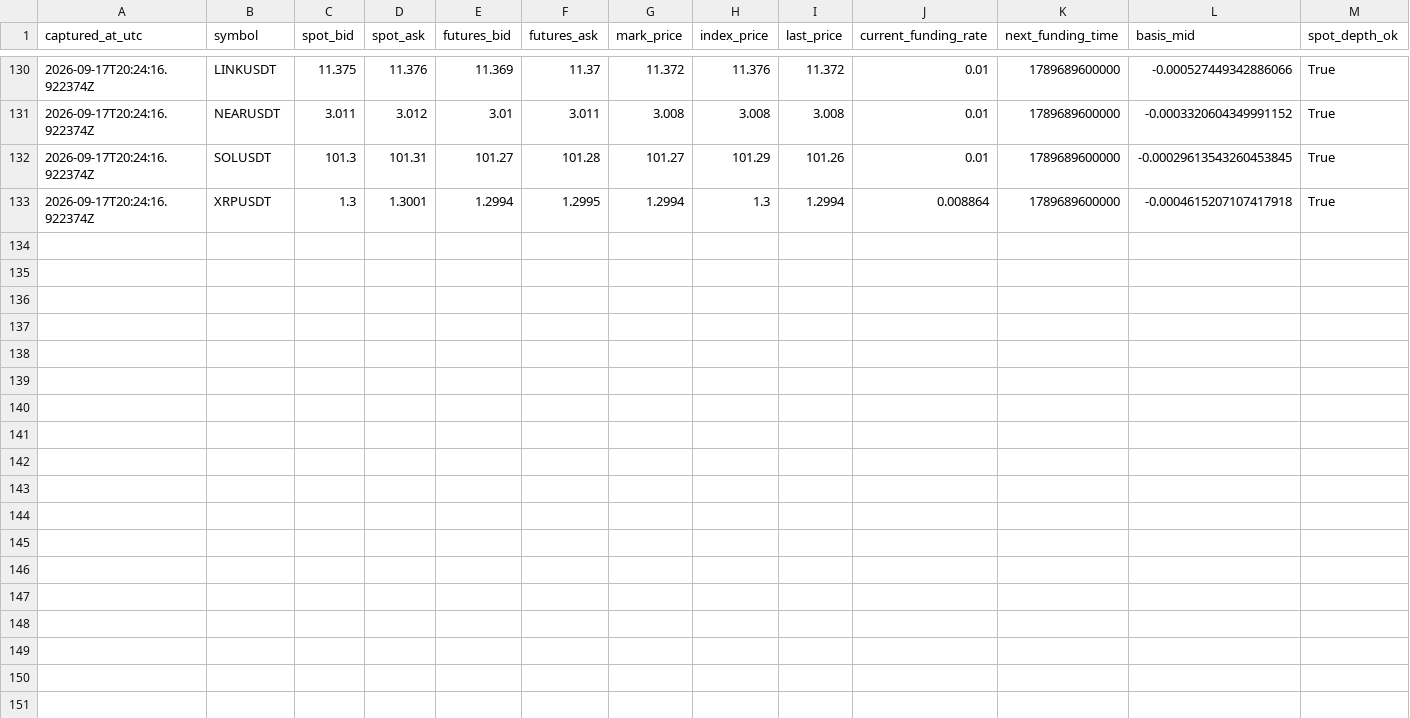
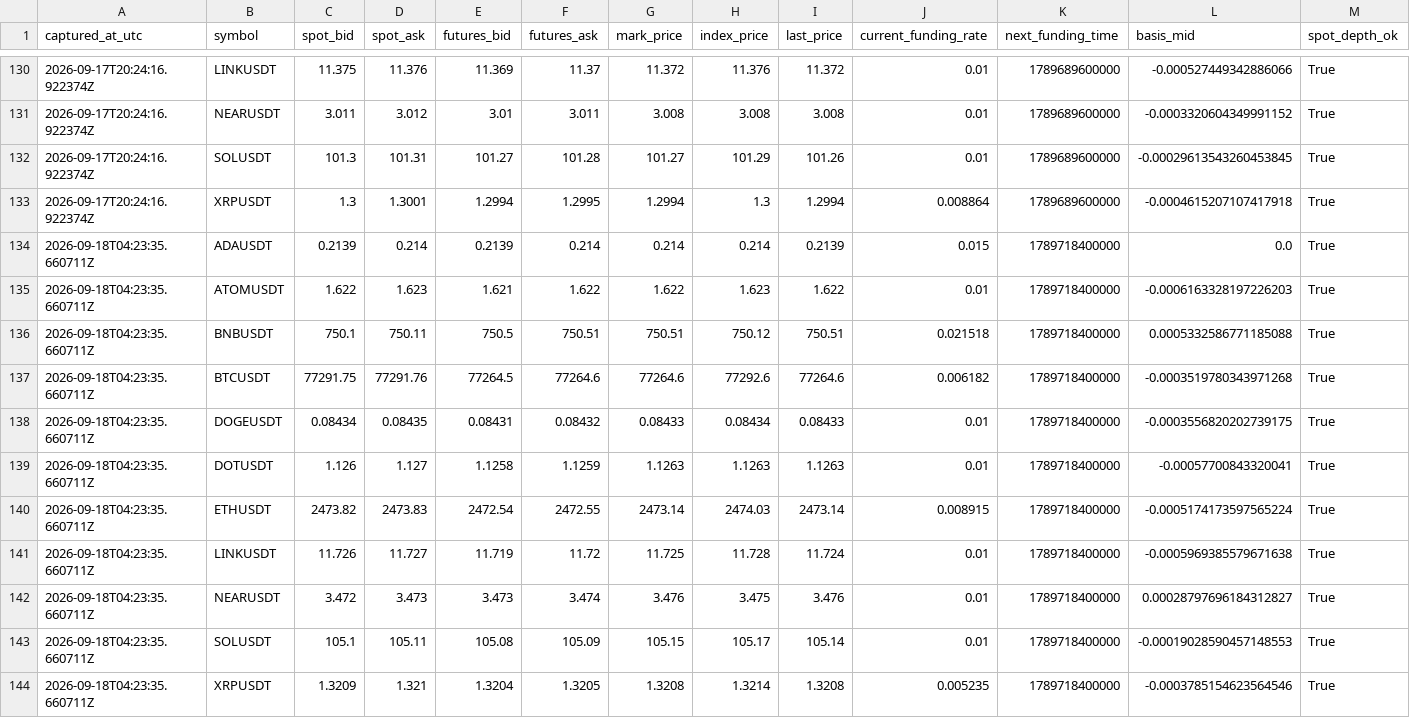
Before and after one commit to sirbob1998-eng/bitunix-paper-test, a CSV file: paper_test/market_snapshots.csv, drawn as a sheet; only a part is shown, gaps mark what is left out; rows hold the shown columns only; the diff names each change by its address in the sheet, - before the commit and + after, or states it on an @@ line.

```diff
--- a/paper_test/market_snapshots.csv
+++ b/paper_test/market_snapshots.csv
+row 134: 2026-09-18T04:23:35.660711Z | ADAUSDT | 0.2139 | 0.214 | 0.2139 | 0.214 | 0.214 | 0.214 | 0.2139 | 0.015 | 1789718400000 | 0.0 | True
+row 135: 2026-09-18T04:23:35.660711Z | ATOMUSDT | 1.622 | 1.623 | 1.621 | 1.622 | 1.622 | 1.623 | 1.622 | 0.01 | 1789718400000 | -0.0006163328197226203 | True
+row 136: 2026-09-18T04:23:35.660711Z | BNBUSDT | 750.1 | 750.11 | 750.5 | 750.51 | 750.51 | 750.12 | 750.51 | 0.021518 | 1789718400000 | 0.0005332586771185088 | True
+row 137: 2026-09-18T04:23:35.660711Z | BTCUSDT | 77291.75 | 77291.76 | 77264.5 | 77264.6 | 77264.6 | 77292.6 | 77264.6 | 0.006182 | 1789718400000 | -0.0003519780343971268 | True
+row 138: 2026-09-18T04:23:35.660711Z | DOGEUSDT | 0.08434 | 0.08435 | 0.08431 | 0.08432 | 0.08433 | 0.08434 | 0.08433 | 0.01 | 1789718400000 | -0.0003556820202739175 | True
+row 139: 2026-09-18T04:23:35.660711Z | DOTUSDT | 1.126 | 1.127 | 1.1258 | 1.1259 | 1.1263 | 1.1263 | 1.1263 | 0.01 | 1789718400000 | -0.00057700843320041 | True
+row 140: 2026-09-18T04:23:35.660711Z | ETHUSDT | 2473.82 | 2473.83 | 2472.54 | 2472.55 | 2473.14 | 2474.03 | 2473.14 | 0.008915 | 1789718400000 | -0.0005174173597565224 | True
+row 141: 2026-09-18T04:23:35.660711Z | LINKUSDT | 11.726 | 11.727 | 11.719 | 11.72 | 11.725 | 11.728 | 11.724 | 0.01 | 1789718400000 | -0.0005969385579671638 | True
+row 142: 2026-09-18T04:23:35.660711Z | NEARUSDT | 3.472 | 3.473 | 3.473 | 3.474 | 3.476 | 3.475 | 3.476 | 0.01 | 1789718400000 | 0.00028797696184312827 | True
+row 143: 2026-09-18T04:23:35.660711Z | SOLUSDT | 105.1 | 105.11 | 105.08 | 105.09 | 105.15 | 105.17 | 105.14 | 0.01 | 1789718400000 | -0.00019028590457148553 | True
+row 144: 2026-09-18T04:23:35.660711Z | XRPUSDT | 1.3209 | 1.321 | 1.3204 | 1.3205 | 1.3208 | 1.3214 | 1.3208 | 0.005235 | 1789718400000 | -0.0003785154623564546 | True
```
Also changed, not shown: paper_test/funding.csv, paper_test/snapshots.csv, 1 other file.
